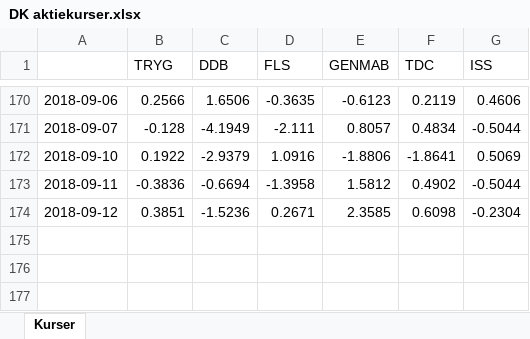
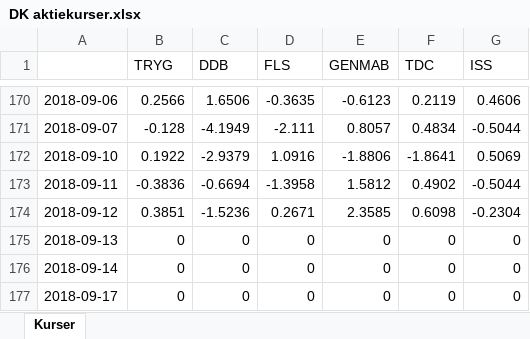
Before and after one commit to cphthomas/stat3, an Excel workbook: DK aktiekurser.xlsx, sheet Kurser, drawn as a sheet; only a part is shown, gaps mark what is left out; values as stored, in another font and other column widths than the file's, no borders; the diff names each change by its address in the sheet, - before the commit and + after, or states it on an @@ line.

```diff
--- a/DK aktiekurser.xlsx (sheet Kurser)
+++ b/DK aktiekurser.xlsx (sheet Kurser)
+row 175: 2018-09-13 | 0 | 0 | 0 | 0 | 0 | 0
+row 176: 2018-09-14 | 0 | 0 | 0 | 0 | 0 | 0
+row 177: 2018-09-17 | 0 | 0 | 0 | 0 | 0 | 0
```
Also changed, not shown: 44 other files.
